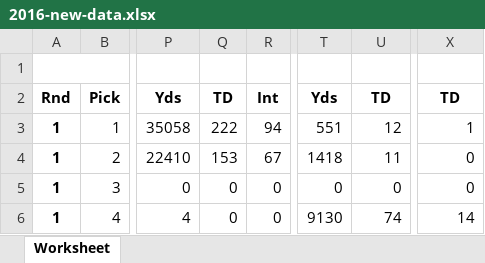
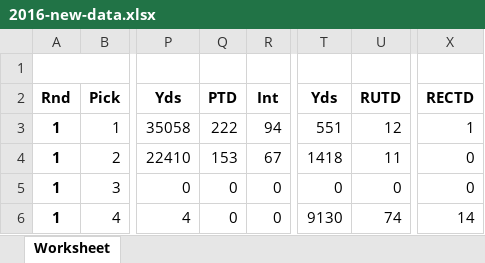
Before and after one commit to muffinbad/ds340wproject, an Excel workbook: NFL-Paper-1-our-new-rework-attempt/2016-new-data.xlsx, sheet Worksheet, drawn as a sheet; only a part is shown, gaps mark what is left out; values as stored, in another font and other column widths than the file's, no borders; the diff names each change by its address in the sheet, - before the commit and + after, or states it on an @@ line.

```diff
--- a/NFL-Paper-1-our-new-rework-attempt/2016-new-data.xlsx (sheet Worksheet)
+++ b/NFL-Paper-1-our-new-rework-attempt/2016-new-data.xlsx (sheet Worksheet)
-Q2: TD
+Q2: PTD
-U2: TD
+U2: RUTD
-X2: TD
+X2: RECTD
```
Also changed, not shown: NFL-Paper-1-our-new-rework-attempt/2015-new-data.xlsx, NFL-Paper-1-our-new-rework-attempt/2017-new-data.xlsx, 5 other files.
